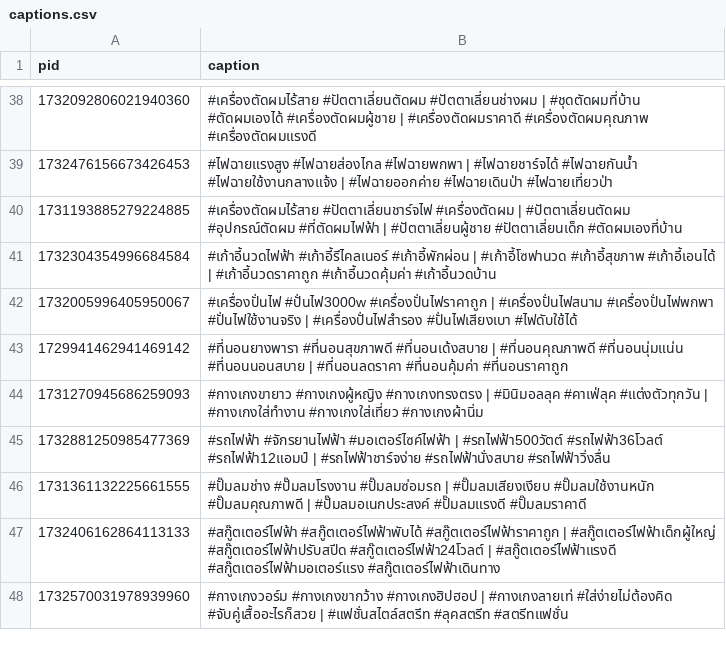
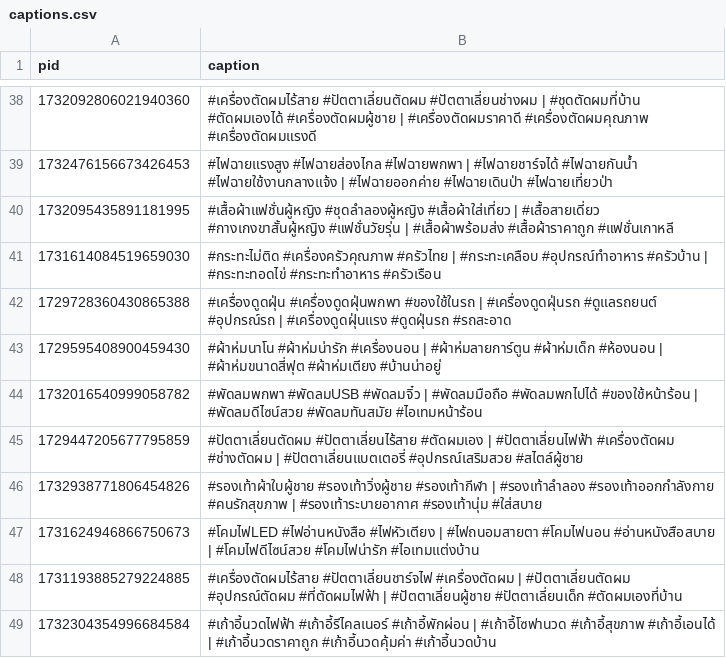
Before and after one commit to ohmwarareok/tiktok-captions, a CSV file: captions.csv, drawn as a sheet; only a part is shown, gaps mark what is left out; the shorter side is filled out with more unchanged rows; the diff names each change by its address in the sheet, - before the commit and + after, or states it on an @@ line.

Commit message:
Update captions.csv

```diff
--- a/captions.csv
+++ b/captions.csv
+row 40: 1732095435891181995 | #เสื้อผ้าแฟชั่นผู้หญิง #ชุดลำลองผู้หญิง #เสื้อผ้าใส่เที่ยว | #เสื้อสายเดี่ยว #กางเกงขาสั้นผู้หญิง #แฟชั่นวัยรุ่น | #เสื้อผ้าพร้อมส่ง #เสื้อผ้าราคาถูก #แฟชั่นเกาหลี
+row 41: 1731614084519659030 | #กระทะไม่ติด #เครื่องครัวคุณภาพ #ครัวไทย | #กระทะเคลือบ #อุปกรณ์ทำอาหาร #ครัวบ้าน | #กระทะทอดไข่ #กระทะทำอาหาร #ครัวเรือน
+row 42: 1729728360430865388 | #เครื่องดูดฝุ่น #เครื่องดูดฝุ่นพกพา #ของใช้ในรถ | #เครื่องดูดฝุ่นรถ #ดูแลรถยนต์ #อุปกรณ์รถ | #เครื่องดูดฝุ่นแรง #ดูดฝุ่นรถ #รถสะอาด
+row 43: 1729595408900459430 | #ผ้าห่มนาโน #ผ้าห่มน่ารัก #เครื่องนอน | #ผ้าห่มลายการ์ตูน #ผ้าห่มเด็ก #ห้องนอน | #ผ้าห่มขนาดสี่ฟุต #ผ้าห่มเตียง #บ้านน่าอยู่
+row 44: 1732016540999058782 | #พัดลมพกพา #พัดลมUSB #พัดลมจิ๋ว | #พัดลมมือถือ #พัดลมพกไปได้ #ของใช้หน้าร้อน | #พัดลมดีไซน์สวย #พัดลมทันสมัย #ไอเทมหน้าร้อน
+row 45: 1729447205677795859 | #ปัตตาเลี่ยนตัดผม #ปัตตาเลี่ยนไร้สาย #ตัดผมเอง | #ปัตตาเลี่ยนไฟฟ้า #เครื่องตัดผม #ช่างตัดผม | #ปัตตาเลี่ยนแบตเตอรี่ #อุปกรณ์เสริมสวย #สไตล์ผู้ชาย
+row 46: 1732938771806454826 | #รองเท้าผ้าใบผู้ชาย #รองเท้าวิ่งผู้ชาย #รองเท้ากีฬา | #รองเท้าลำลอง #รองเท้าออกกำลังกาย #คนรักสุขภาพ | #รองเท้าระบายอากาศ #รองเท้านุ่ม #ใส่สบาย
+row 47: 1731624946866750673 | #โคมไฟLED #ไฟอ่านหนังสือ #ไฟหัวเตียง | #ไฟถนอมสายตา #โคมไฟนอน #อ่านหนังสือสบาย | #โคมไฟดีไซน์สวย #โคมไฟน่ารัก #ไอเทมแต่งบ้าน
```
